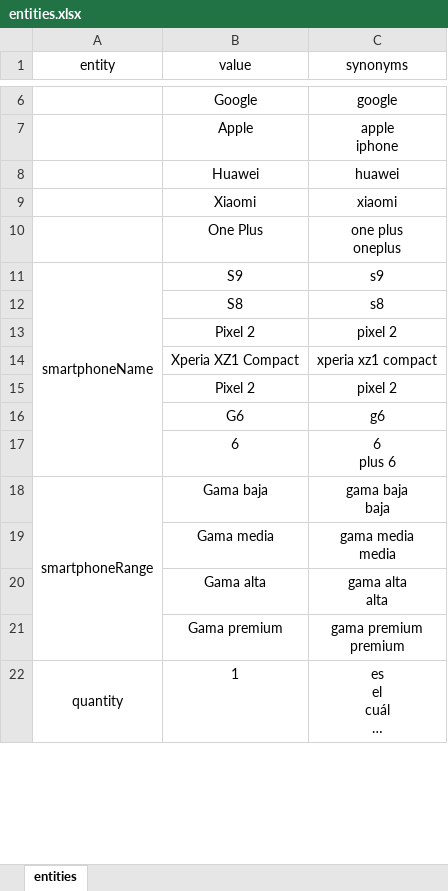
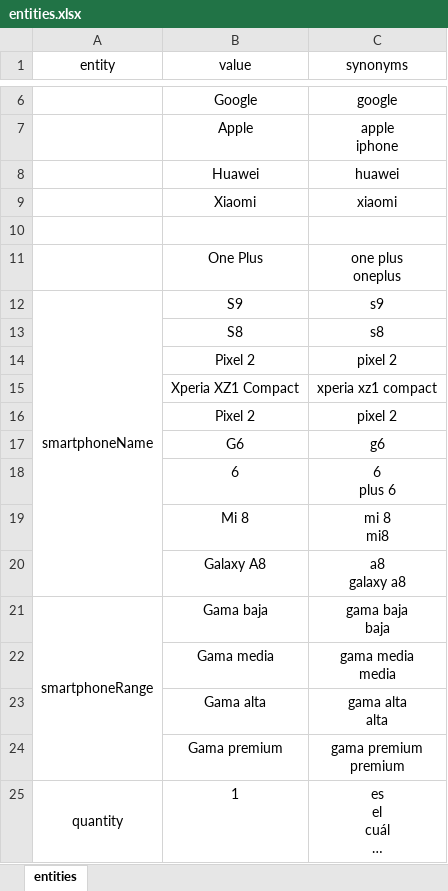
Before and after one commit to junqueror/DialogFlowBackend, an Excel workbook: Agent/entities.xlsx, sheet entities, drawn as a sheet; only a part is shown, gaps mark what is left out; long unchanged cells end in …; values as stored, in another font and other column widths than the file's, no borders; ↵ is a line break in a cell; the diff names each change by its address in the sheet, - before the commit and + after, or states it on an @@ line.

```diff
--- a/Agent/entities.xlsx (sheet entities)
+++ b/Agent/entities.xlsx (sheet entities)
+row 10: (empty)
+row 19:  | Mi 8 | mi 8 ↵ mi8
+row 20:  | Galaxy A8 | a8 ↵ galaxy a8
```
Also changed, not shown: Agent/user_says.xlsx, 16 other files.
